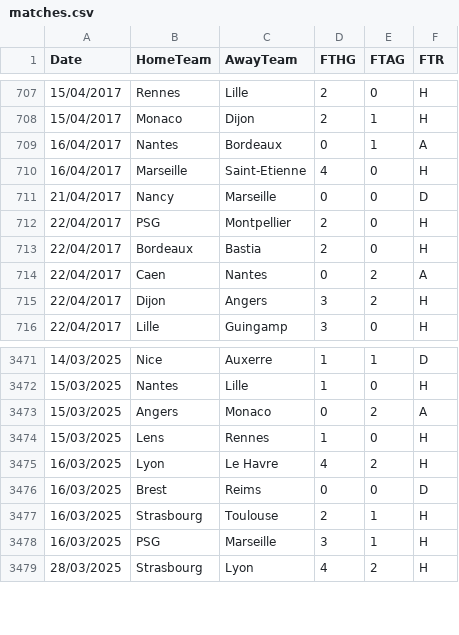
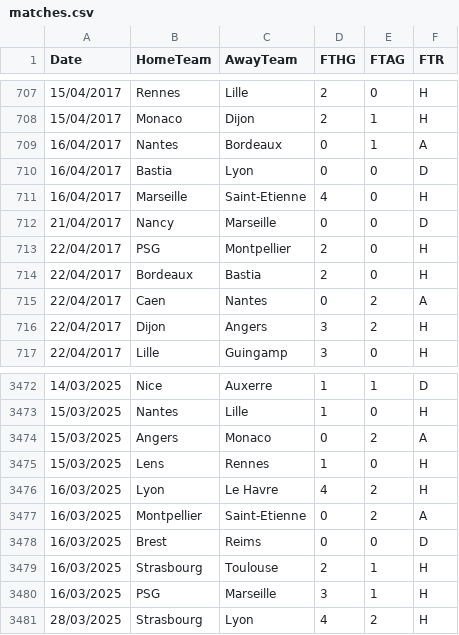
Before and after one commit to DekPeem/football-prediction-system, a CSV file: data/ligue-1/matches.csv, drawn as a sheet; only a part is shown, gaps mark what is left out; the diff names each change by its address in the sheet, - before the commit and + after, or states it on an @@ line.

```diff
--- a/data/ligue-1/matches.csv
+++ b/data/ligue-1/matches.csv
+row 710: 16/04/2017 | Bastia | Lyon | 0 | 0 | D
+row 3477: 16/03/2025 | Montpellier | Saint-Etienne | 0 | 2 | A
```
Also changed, not shown: data/championship/matches.csv, data/serie-a/matches.csv, 13 other files.
